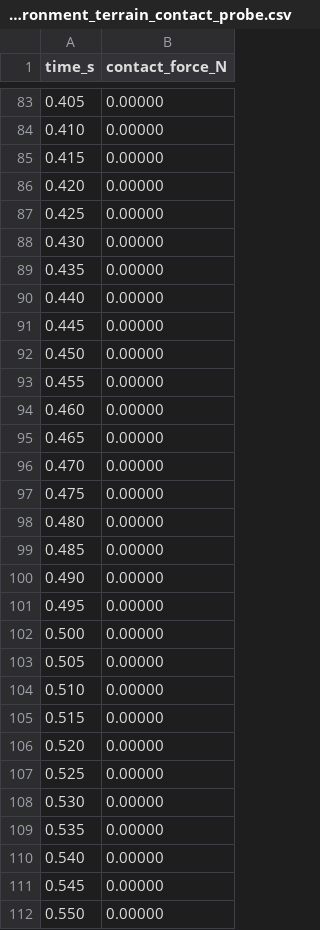
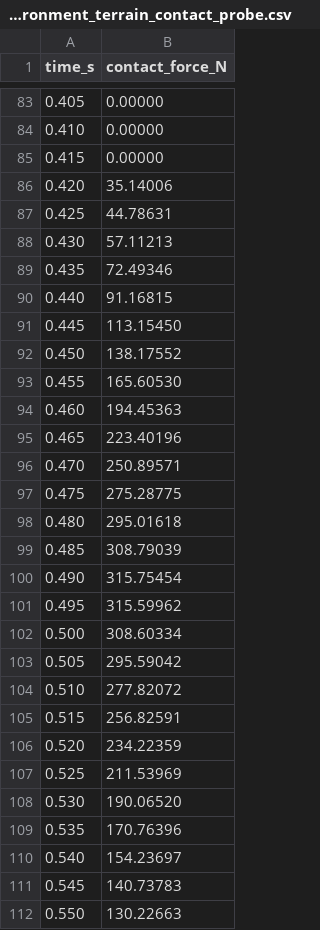
Before and after one commit to Poesy-Lab/Project_Chrono_Practice, a CSV file: 3-layer_report/Component/outputs/csv/environment_terrain_contact_probe.csv, drawn as a sheet; only a part is shown, gaps mark what is left out; the diff covers the shown part only.

```diff
--- a/3-layer_report/Component/outputs/csv/environment_terrain_contact_probe.csv
+++ b/3-layer_report/Component/outputs/csv/environment_terrain_contact_probe.csv
@@ -85,28 +85,28 @@ time_s,contact_force_N
 0.415,0.00000
-0.420,0.00000
-0.425,0.00000
-0.430,0.00000
-0.435,0.00000
-0.440,0.00000
-0.445,0.00000
-0.450,0.00000
-0.455,0.00000
-0.460,0.00000
-0.465,0.00000
-0.470,0.00000
-0.475,0.00000
-0.480,0.00000
-0.485,0.00000
-0.490,0.00000
-0.495,0.00000
-0.500,0.00000
-0.505,0.00000
-0.510,0.00000
-0.515,0.00000
-0.520,0.00000
-0.525,0.00000
-0.530,0.00000
-0.535,0.00000
-0.540,0.00000
-0.545,0.00000
-0.550,0.00000
+0.420,35.14006
+0.425,44.78631
+0.430,57.11213
+0.435,72.49346
+0.440,91.16815
+0.445,113.15450
+0.450,138.17552
+0.455,165.60530
+0.460,194.45363
+0.465,223.40196
+0.470,250.89571
+0.475,275.28775
+0.480,295.01618
+0.485,308.79039
+0.490,315.75454
+0.495,315.59962
+0.500,308.60334
+0.505,295.59042
+0.510,277.82072
+0.515,256.82591
+0.520,234.22359
+0.525,211.53969
+0.530,190.06520
+0.535,170.76396
+0.540,154.23697
+0.545,140.73783
+0.550,130.22663
```
Also changed, not shown: 1 added row and 34 edited cells elsewhere in this file, 3-layer_report/Component/outputs/csv/data_visualization_control_log.csv, 3-layer_report/Component/outputs/csv/data_visualization_state_log.csv, 57 other files.
